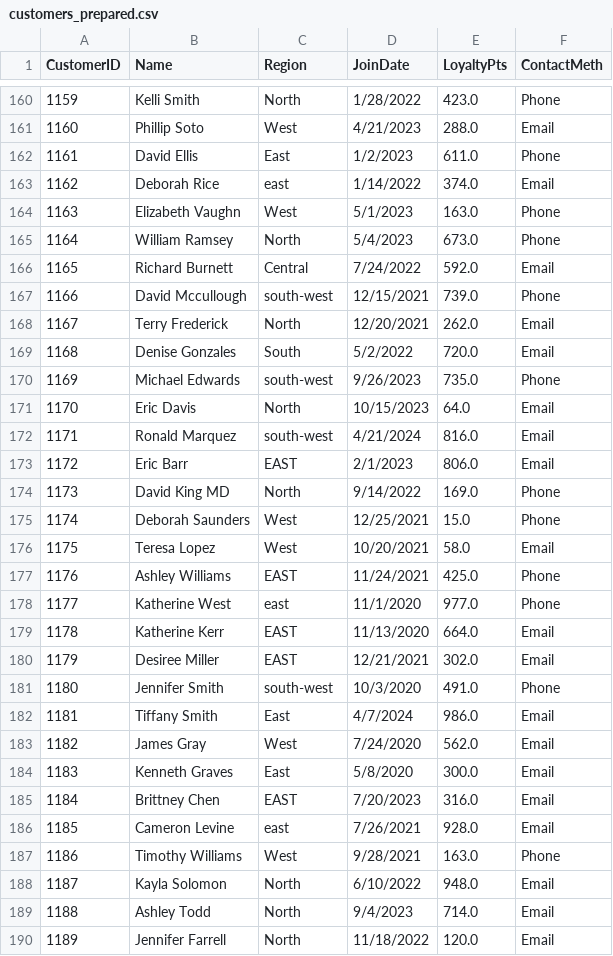
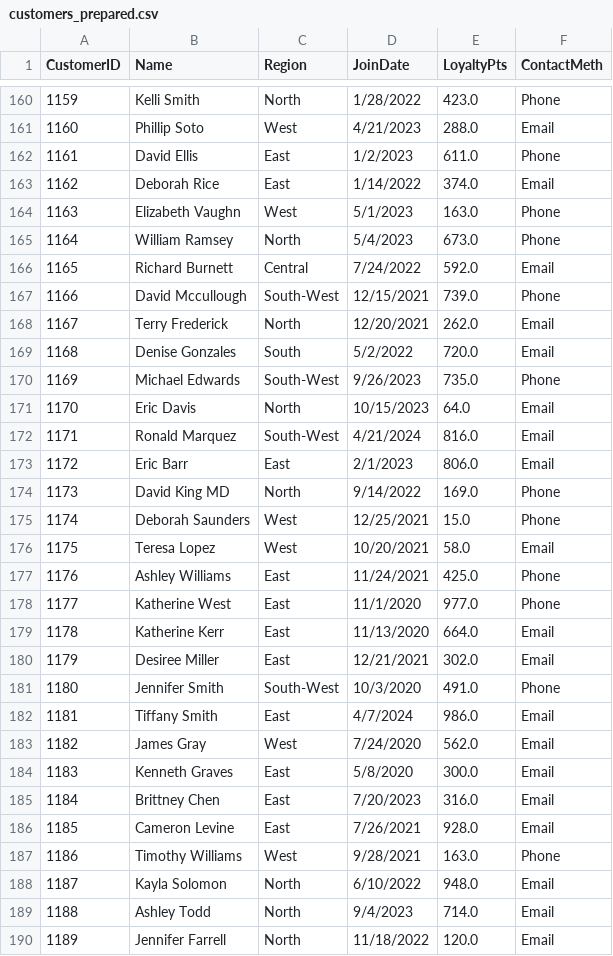
Before and after one commit to crsellinger/smart-store-calebsellinger, a CSV file: data/prepared/customers_prepared.csv, drawn as a sheet; only a part is shown, gaps mark what is left out; the diff covers the shown part only.

```diff
--- a/data/prepared/customers_prepared.csv
+++ b/data/prepared/customers_prepared.csv
@@ -162,3 +162,3 @@ CustomerID,Name,Region,JoinDate,LoyaltyPts,ContactMeth
 1161,David Ellis,East,1/2/2023,611.0,Phone
-1162,Deborah Rice,east,1/14/2022,374.0,Email
+1162,Deborah Rice,East,1/14/2022,374.0,Email
 1163,Elizabeth Vaughn,West,5/1/2023,163.0,Phone
@@ -166,9 +166,9 @@ CustomerID,Name,Region,JoinDate,LoyaltyPts,ContactMeth
 1165,Richard Burnett,Central,7/24/2022,592.0,Email
-1166,David Mccullough,south-west,12/15/2021,739.0,Phone
+1166,David Mccullough,South-West,12/15/2021,739.0,Phone
 1167,Terry Frederick,North,12/20/2021,262.0,Email
 1168,Denise Gonzales,South,5/2/2022,720.0,Email
-1169,Michael Edwards,south-west,9/26/2023,735.0,Phone
+1169,Michael Edwards,South-West,9/26/2023,735.0,Phone
 1170,Eric Davis,North,10/15/2023,64.0,Email
-1171,Ronald Marquez,south-west,4/21/2024,816.0,Email
-1172,Eric Barr,EAST,2/1/2023,806.0,Email
+1171,Ronald Marquez,South-West,4/21/2024,816.0,Email
+1172,Eric Barr,East,2/1/2023,806.0,Email
 1173,David King MD,North,9/14/2022,169.0,Phone
@@ -176,7 +176,7 @@ CustomerID,Name,Region,JoinDate,LoyaltyPts,ContactMeth
 1175,Teresa Lopez,West,10/20/2021,58.0,Email
-1176,Ashley Williams,EAST,11/24/2021,425.0,Phone
-1177,Katherine West,east,11/1/2020,977.0,Phone
-1178,Katherine Kerr,EAST,11/13/2020,664.0,Email
-1179,Desiree Miller,EAST,12/21/2021,302.0,Email
-1180,Jennifer Smith,south-west,10/3/2020,491.0,Phone
+1176,Ashley Williams,East,11/24/2021,425.0,Phone
+1177,Katherine West,East,11/1/2020,977.0,Phone
+1178,Katherine Kerr,East,11/13/2020,664.0,Email
+1179,Desiree Miller,East,12/21/2021,302.0,Email
+1180,Jennifer Smith,South-West,10/3/2020,491.0,Phone
 1181,Tiffany Smith,East,4/7/2024,986.0,Email
@@ -184,4 +184,4 @@ CustomerID,Name,Region,JoinDate,LoyaltyPts,ContactMeth
 1183,Kenneth Graves,East,5/8/2020,300.0,Email
-1184,Brittney Chen,EAST,7/20/2023,316.0,Email
-1185,Cameron Levine,east,7/26/2021,928.0,Email
+1184,Brittney Chen,East,7/20/2023,316.0,Email
+1185,Cameron Levine,East,7/26/2021,928.0,Email
 1186,Timothy Williams,West,9/28/2021,163.0,Phone
```
Also changed, not shown: 53 edited cells elsewhere in this file, data/olap_cubing_outputs/multidimensional_olap_cube.csv, 4 other files.
